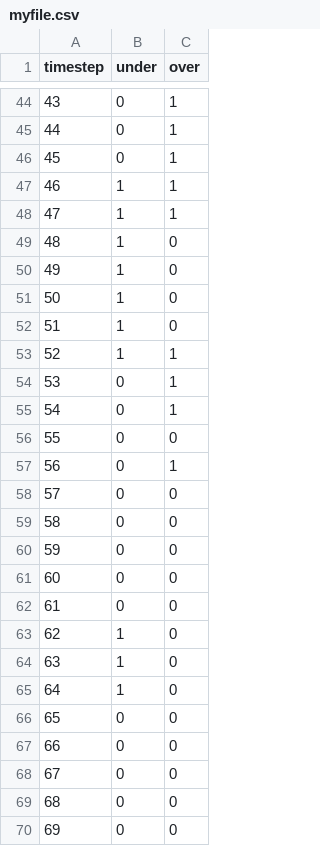
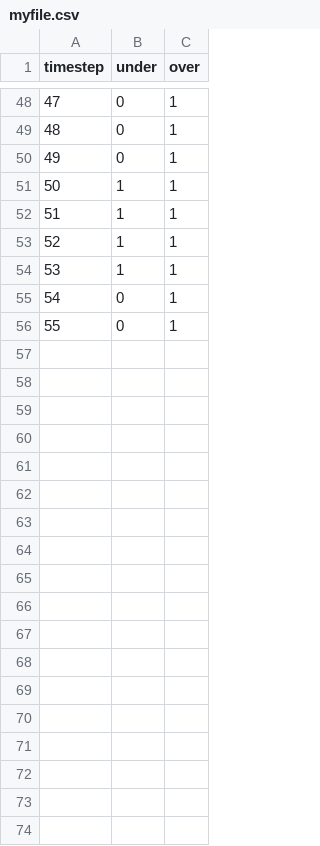
Before and after one commit to Julesforfun/Studimotion, a CSV file: static/data/myfile.csv, drawn as a sheet; only a part is shown, gaps mark what is left out; removed rows and columns are numbered as before the commit, all else as after; the diff covers the shown part only; the diff names each change by its address in the sheet, - before the commit and + after, or states it on an @@ line.

```diff
--- a/static/data/myfile.csv
+++ b/static/data/myfile.csv
@@ column A (timestep) renumbered between rows 30 and 56 @@
@@ row 49 moved to row 11: 10 @@
@@ row 50 moved to row 12: 11 @@
@@ row 51 moved to row 15: 14 @@
@@ row 52 moved to row 18: 17 @@
+row 53: 52 | 1 | 1
-row 56: 55 | 0 | 0
@@ row 57 moved to row 38: 37 @@
-row 58: 57 | 0 | 0
-row 59: 58 | 0 | 0
-row 60: 59 | 0 | 0
-row 61: 60 | 0 | 0
-row 62: 61 | 0 | 0
@@ row 63 moved to row 19: 18 @@
@@ row 64 moved to row 26: 25 @@
-row 65: 64 | 1 | 0
-row 66: 65 | 0 | 0
-row 67: 66 | 0 | 0
-row 68: 67 | 0 | 0
-row 69: 68 | 0 | 0
-row 70: 69 | 0 | 0
```
Also changed, not shown: 3 removed rows, 24 moved rows and 1 edited cell elsewhere in this file, 5 other files.
